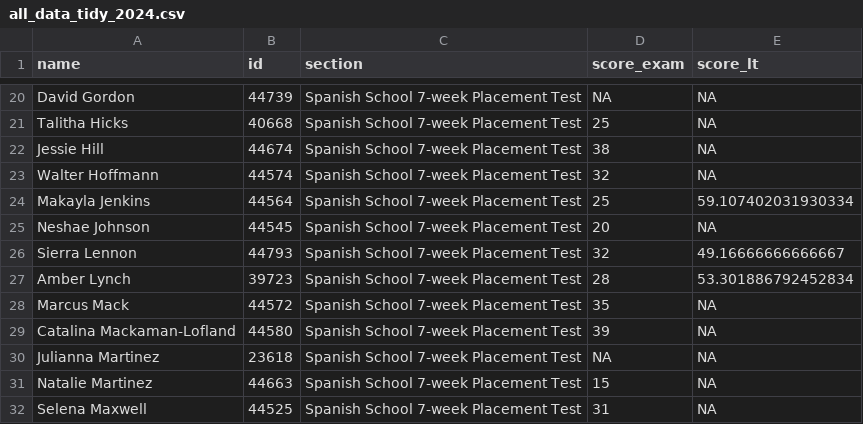
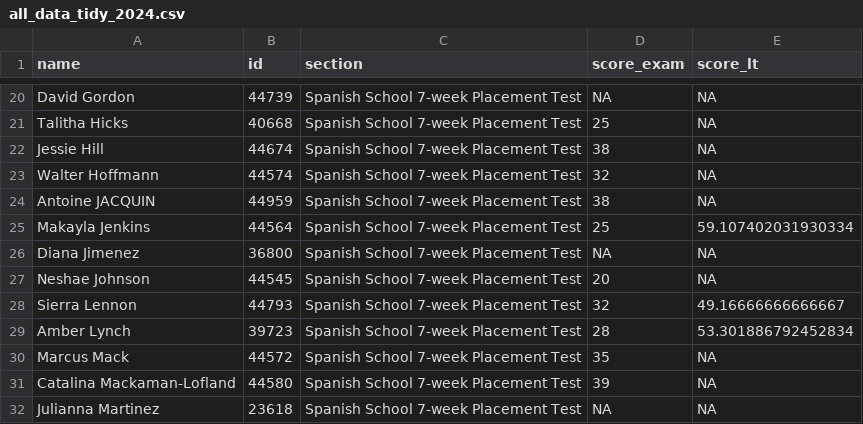
Before and after one commit to midd-teaching/placement_assessment, a CSV file: data/tidy/all_data_tidy_2024.csv, drawn as a sheet; only a part is shown, gaps mark what is left out; the shorter side is filled out with more unchanged rows; the diff names each change by its address in the sheet, - before the commit and + after, or states it on an @@ line.

```diff
--- a/data/tidy/all_data_tidy_2024.csv
+++ b/data/tidy/all_data_tidy_2024.csv
+row 24: Antoine JACQUIN | 44959 | Spanish School 7-week Placement Test | 38 | NA
+row 26: Diana Jimenez | 36800 | Spanish School 7-week Placement Test | NA | NA
```
Also changed, not shown: data/raw/2024-04-21T1659_Grades-SPANLS-7wk.csv, data/raw/LexTALE II Quiz Student Analysis Report.csv, 4 other files.
